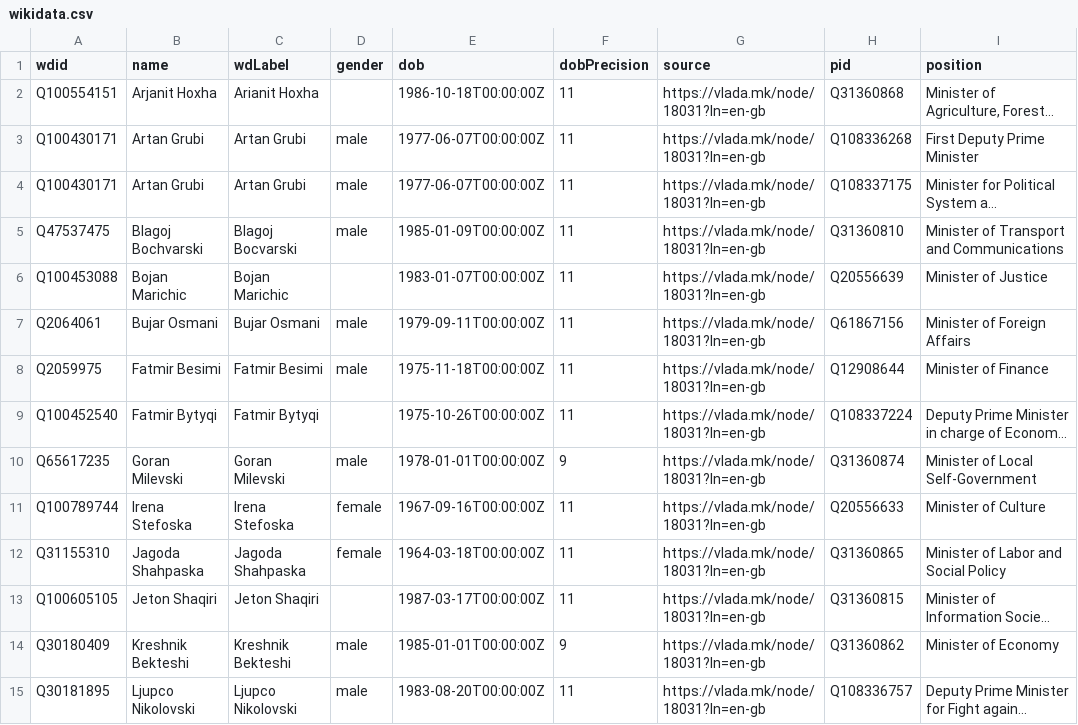
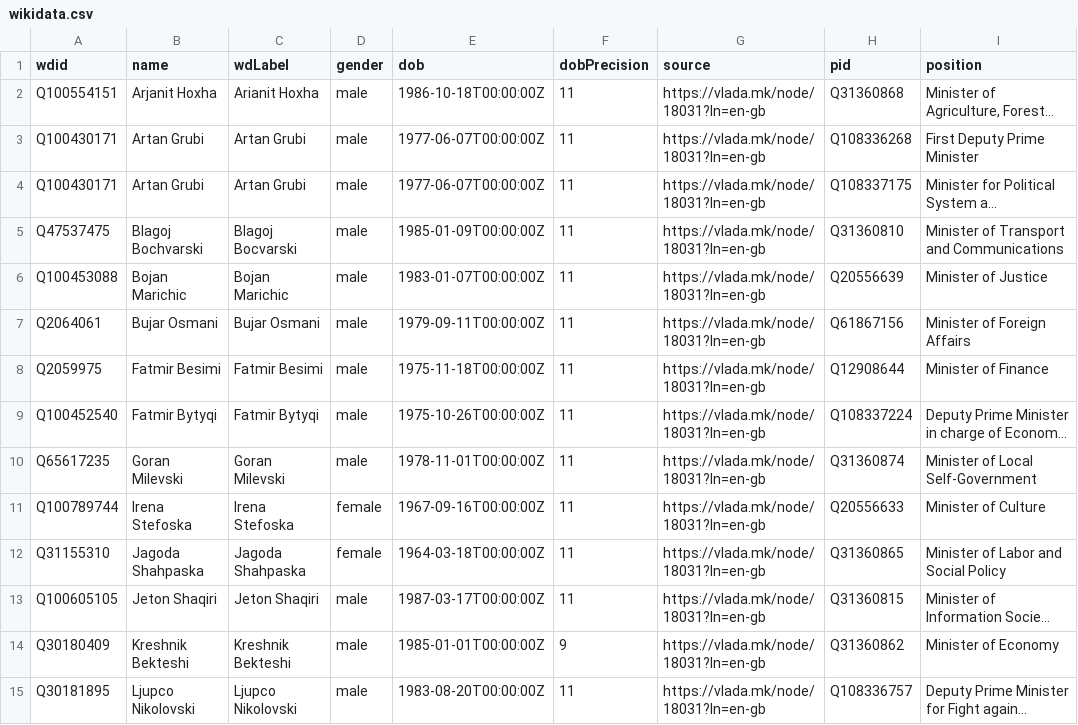
Before and after one commit to every-politician-scrapers/north-macedonia-ministers, a CSV file: data/wikidata.csv, drawn as a sheet; only a part is shown; long unchanged cells end in …; the diff names each change by its address in the sheet, - before the commit and + after, or states it on an @@ line.

Commit message:
Automated update

```diff
--- a/data/wikidata.csv
+++ b/data/wikidata.csv
-D2 (gender): (empty)
+D2 (gender): male
-D6 (gender): (empty)
+D6 (gender): male
-D9 (gender): (empty)
+D9 (gender): male
-E10 (dob): 1978-01-01T00:00:00Z
+E10 (dob): 1978-11-01T00:00:00Z
-F10 (dobPrecision): 9
+F10 (dobPrecision): 11
-D13 (gender): (empty)
+D13 (gender): male
```
